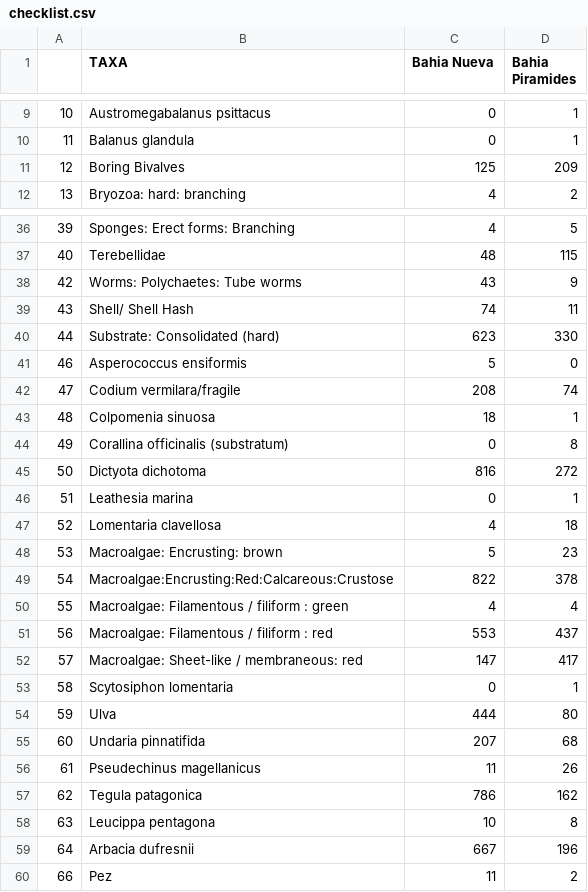
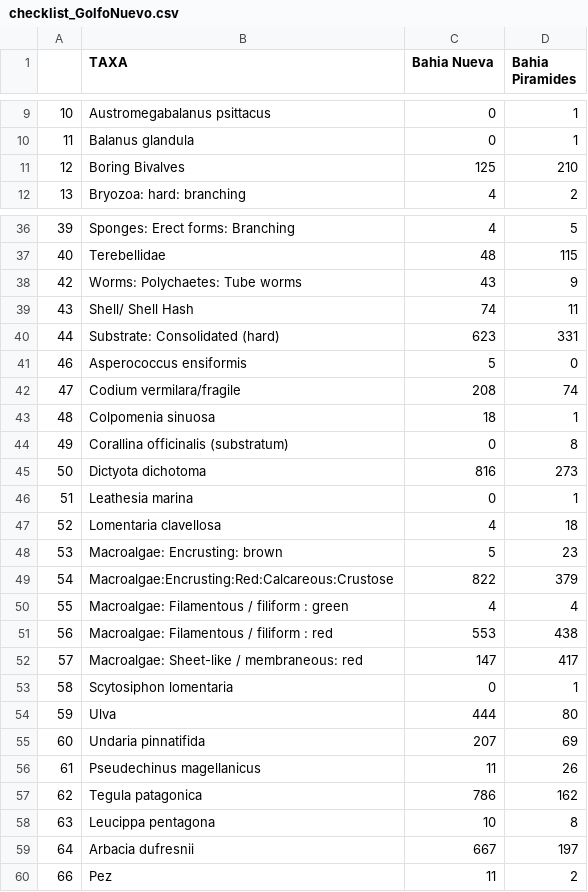
Before and after one commit to gonzalobravoargentina/Tesis-Doctoral_Bravo, a CSV file: CAPITULO 3/Data/checklist_GolfoNuevo.csv (was CAPITULO 3/Data/checklist.csv), drawn as a sheet; only a part is shown, gaps mark what is left out; the diff covers the shown part only.

```diff
--- a/CAPITULO 3/Data/checklist.csv
+++ b/CAPITULO 3/Data/checklist_GolfoNuevo.csv
@@ -10,3 +10,3 @@
 "11","Balanus glandula",0,1
-"12","Boring Bivalves",125,209
+"12","Boring Bivalves",125,210
 "13","Bryozoa: hard: branching",4,2
@@ -39,3 +39,3 @@
 "43","Shell/ Shell Hash",74,11
-"44","Substrate: Consolidated (hard)",623,330
+"44","Substrate: Consolidated (hard)",623,331
 "46","Asperococcus ensiformis",5,0
@@ -44,3 +44,3 @@
 "49","Corallina officinalis (substratum)",0,8
-"50","Dictyota dichotoma",816,272
+"50","Dictyota dichotoma",816,273
 "51","Leathesia marina",0,1
@@ -48,5 +48,5 @@
 "53","Macroalgae: Encrusting: brown",5,23
-"54","Macroalgae:Encrusting:Red:Calcareous:Crustose",822,378
+"54","Macroalgae:Encrusting:Red:Calcareous:Crustose",822,379
 "55","Macroalgae: Filamentous / filiform : green",4,4
-"56","Macroalgae: Filamentous / filiform : red",553,437
+"56","Macroalgae: Filamentous / filiform : red",553,438
 "57","Macroalgae: Sheet-like / membraneous: red",147,417
@@ -54,3 +54,3 @@
 "59","Ulva",444,80
-"60","Undaria pinnatifida",207,68
+"60","Undaria pinnatifida",207,69
 "61","Pseudechinus magellanicus",11,26
@@ -58,3 +58,3 @@
 "63","Leucippa pentagona",10,8
-"64","Arbacia dufresnii",667,196
+"64","Arbacia dufresnii",667,197
 "66","Pez",11,2
```
Also changed, not shown: 2 edited cells elsewhere in this file, 15 other files.
